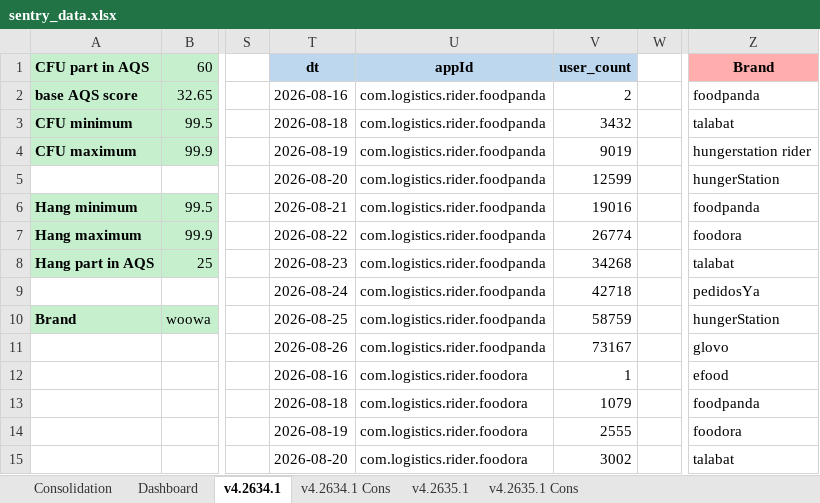
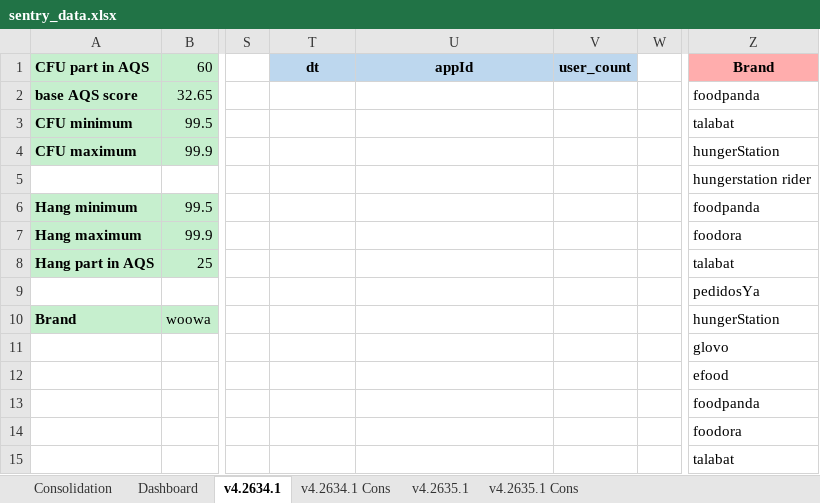
Before and after one commit to shilpa-bansal0401/rider-app-ios-reliability-dashboard, an Excel workbook: consolidation_report/sentry_data.xlsx, sheet v4.2634.1, drawn as a sheet; only a part is shown, gaps mark what is left out; values as stored, in another font and other column widths than the file's, no borders; the diff covers the shown part only; the diff names each change by its address in the sheet, - before the commit and + after, or states it on an @@ line.

```diff
--- a/consolidation_report/sentry_data.xlsx (sheet v4.2634.1)
+++ b/consolidation_report/sentry_data.xlsx (sheet v4.2634.1)
-T2 (dt): 2026-08-16
+T2 (dt): (empty)
-U2:U11 (appId): com.logistics.rider.foodpanda
+U2:U11 (appId): (empty)
-V2 (user_count): 2
+V2 (user_count): (empty)
-T3 (dt): 2026-08-18
+T3 (dt): (empty)
-V3 (user_count): 3432
+V3 (user_count): (empty)
-T4 (dt): 2026-08-19
+T4 (dt): (empty)
-V4 (user_count): 9019
+V4 (user_count): (empty)
-Z4 (Brand): hungerstation rider
+Z4 (Brand): hungerStation
-T5 (dt): 2026-08-20
+T5 (dt): (empty)
-V5 (user_count): 12599
+V5 (user_count): (empty)
-Z5 (Brand): hungerStation
+Z5 (Brand): hungerstation rider
-T6 (dt): 2026-08-21
+T6 (dt): (empty)
-V6 (user_count): 19016
+V6 (user_count): (empty)
-T7 (dt): 2026-08-22
+T7 (dt): (empty)
-V7 (user_count): 26774
+V7 (user_count): (empty)
-T8 (dt): 2026-08-23
+T8 (dt): (empty)
-V8 (user_count): 34268
+V8 (user_count): (empty)
-T9 (dt): 2026-08-24
+T9 (dt): (empty)
-V9 (user_count): 42718
+V9 (user_count): (empty)
-T10 (dt): 2026-08-25
+T10 (dt): (empty)
-V10 (user_count): 58759
+V10 (user_count): (empty)
-T11 (dt): 2026-08-26
+T11 (dt): (empty)
-V11 (user_count): 73167
+V11 (user_count): (empty)
-T12 (dt): 2026-08-16
+T12 (dt): (empty)
-U12:U15 (appId): com.logistics.rider.foodora
+U12:U15 (appId): (empty)
-V12 (user_count): 1
+V12 (user_count): (empty)
-T13 (dt): 2026-08-18
+T13 (dt): (empty)
-V13 (user_count): 1079
+V13 (user_count): (empty)
-T14 (dt): 2026-08-19
+T14 (dt): (empty)
-V14 (user_count): 2555
+V14 (user_count): (empty)
-T15 (dt): 2026-08-20
+T15 (dt): (empty)
-V15 (user_count): 3002
+V15 (user_count): (empty)
```
Also changed, not shown: other rows of this sheet, sheet Dashboard, sheet v4.2635.1, sheet Consolidation, 3 other files.
